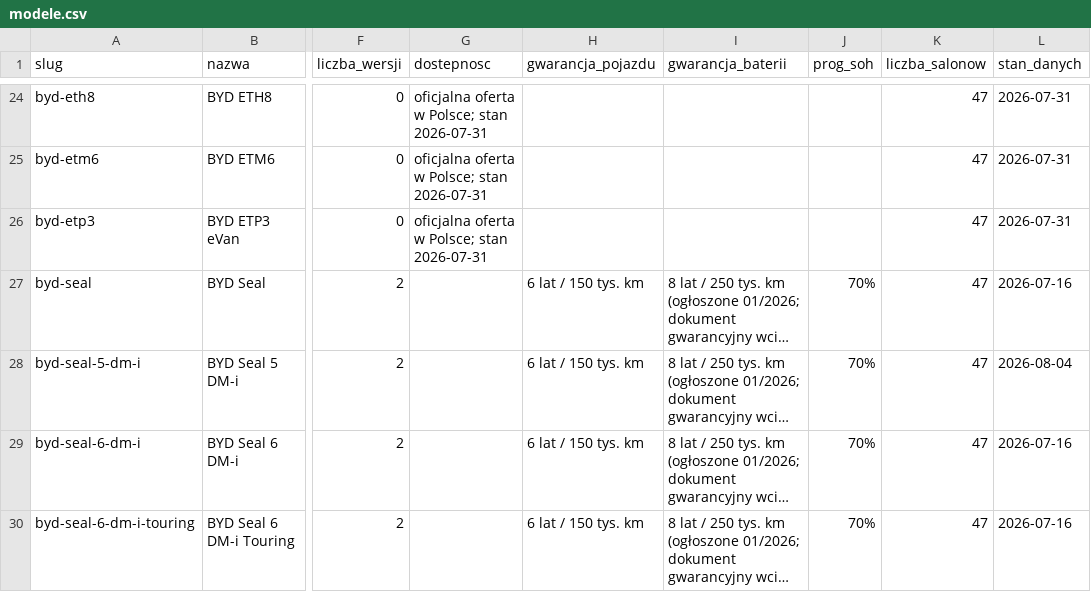
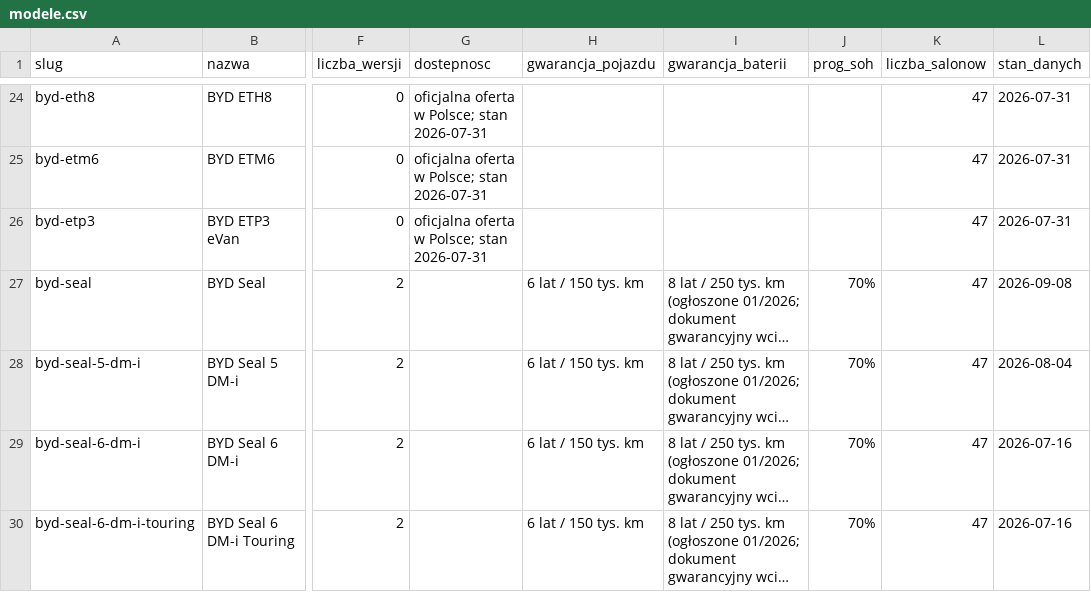
Before and after one commit to mabochenek/nowoczesneauta-dane, a CSV file: data/modele.csv, drawn as a sheet; only a part is shown, gaps mark what is left out; long unchanged cells end in …; the diff names each change by its address in the sheet, - before the commit and + after, or states it on an @@ line.

```diff
--- a/data/modele.csv
+++ b/data/modele.csv
-L27 (stan_danych): 2026-07-16
+L27 (stan_danych): 2026-09-08
```
Also changed, not shown: 1 other file.
